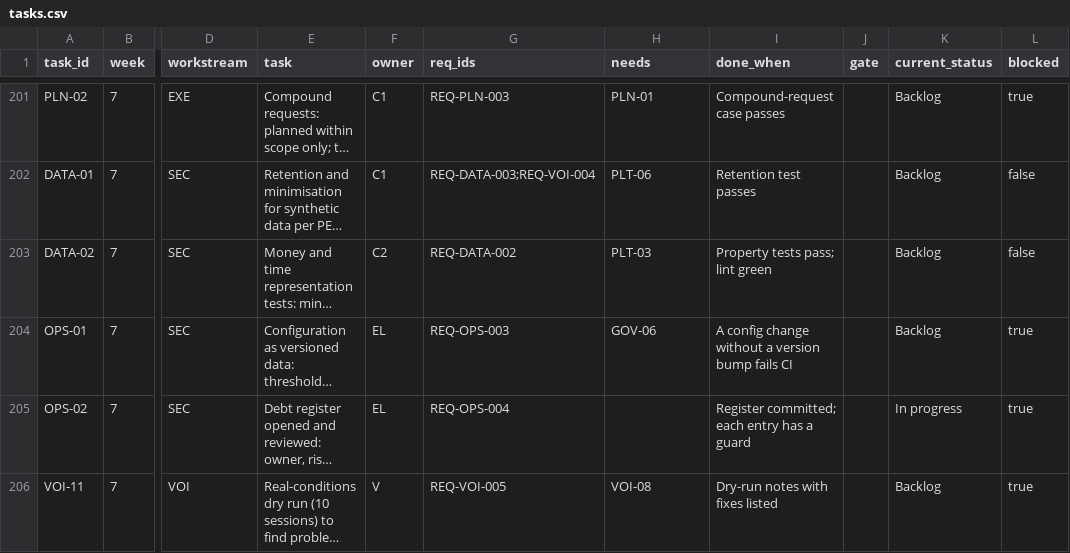
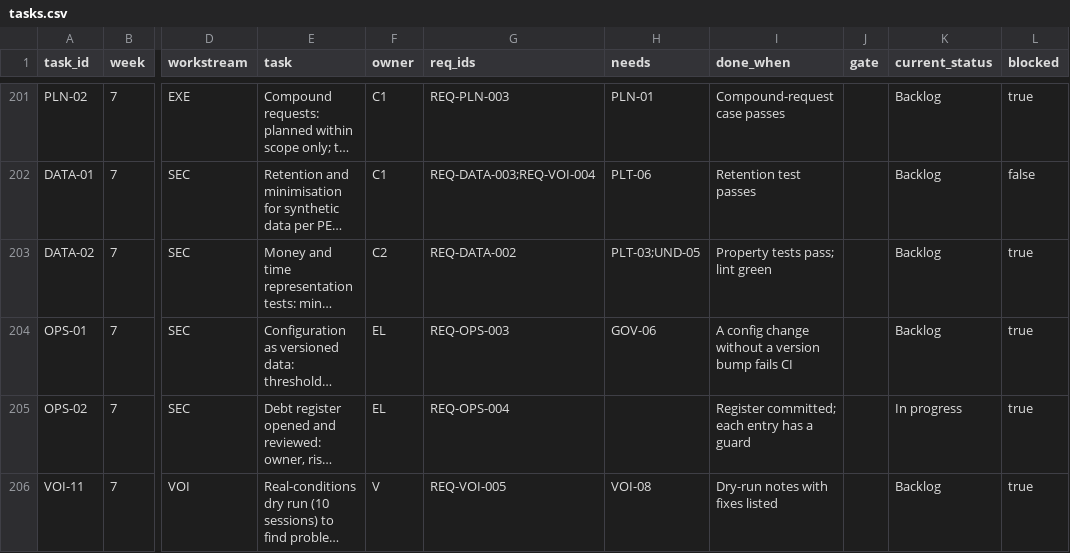
Before and after one commit to Noemai-org/docs, a CSV file: docs/poc/execution/tasks.csv, drawn as a sheet; only a part is shown, gaps mark what is left out; long unchanged cells end in …; the diff names each change by its address in the sheet, - before the commit and + after, or states it on an @@ line.

```diff
--- a/docs/poc/execution/tasks.csv
+++ b/docs/poc/execution/tasks.csv
-H203 (needs): PLT-03
+H203 (needs): PLT-03;UND-05
-L203 (blocked): false
+L203 (blocked): true
```
Also changed, not shown: 2 other files.
